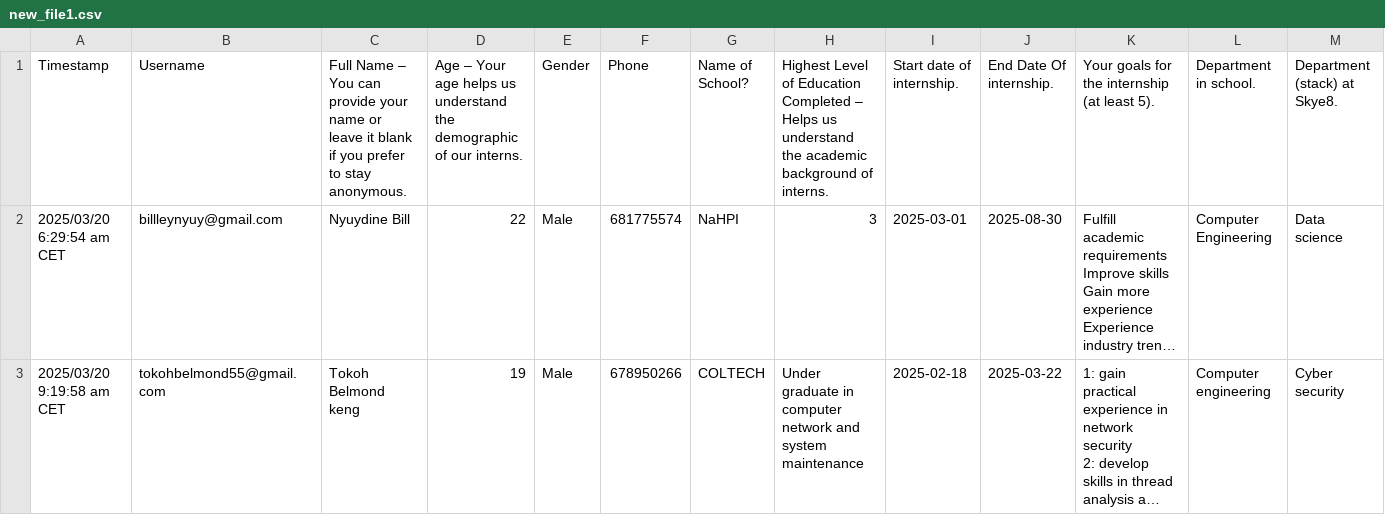
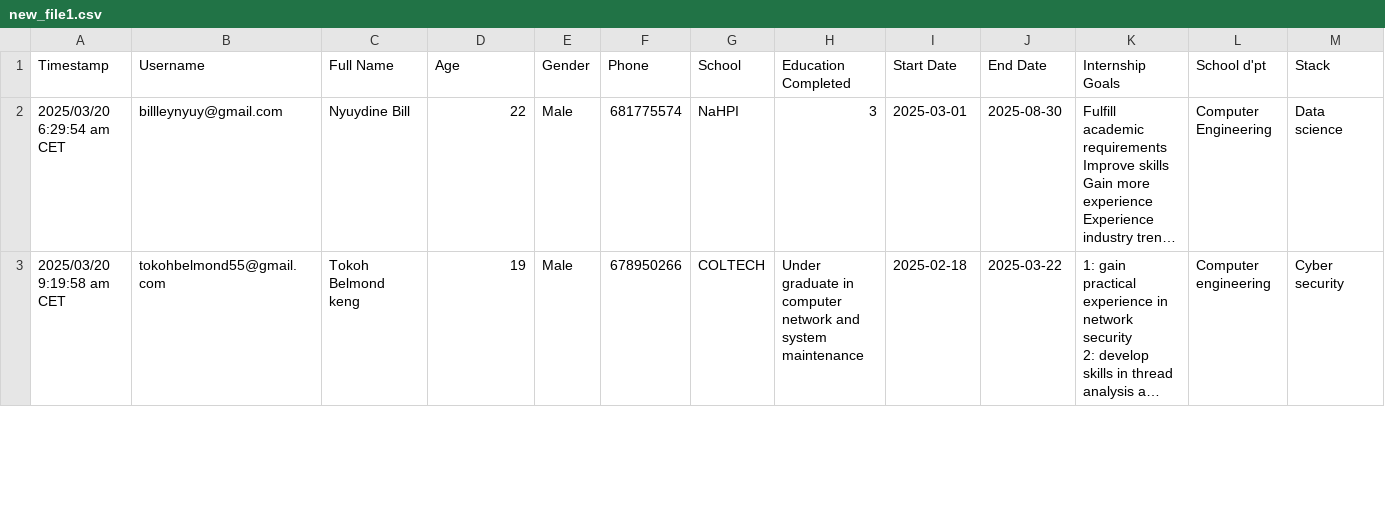
Before and after one commit to MUYAHGaious/Intern_satisfaction, a CSV file: new_file1.csv, drawn as a sheet; only a part is shown; long unchanged cells end in …; the diff names each change by its address in the sheet, - before the commit and + after, or states it on an @@ line.

```diff
--- a/new_file1.csv
+++ b/new_file1.csv
-C1: Full Name – You can provide your name or leave it blank if you prefer to stay anonymous.
+C1: Full Name
-D1: Age – Your age helps us understand the demographic of our interns.
+D1: Age
-G1: Name of School?
+G1: School
-H1: Highest Level of Education Completed – Helps us understand the academic background of interns.
+H1: Education Completed
-I1: Start date of internship.
+I1: Start Date
-J1: End Date Of internship.
+J1: End Date
-K1: Your goals for the internship (at least 5).
+K1: Internship Goals
-L1: Department in school.
+L1: School d'pt
-M1: Department (stack) at Skye8.
+M1: Stack
```
Also changed, not shown: new_file2.csv, 1 other file.
